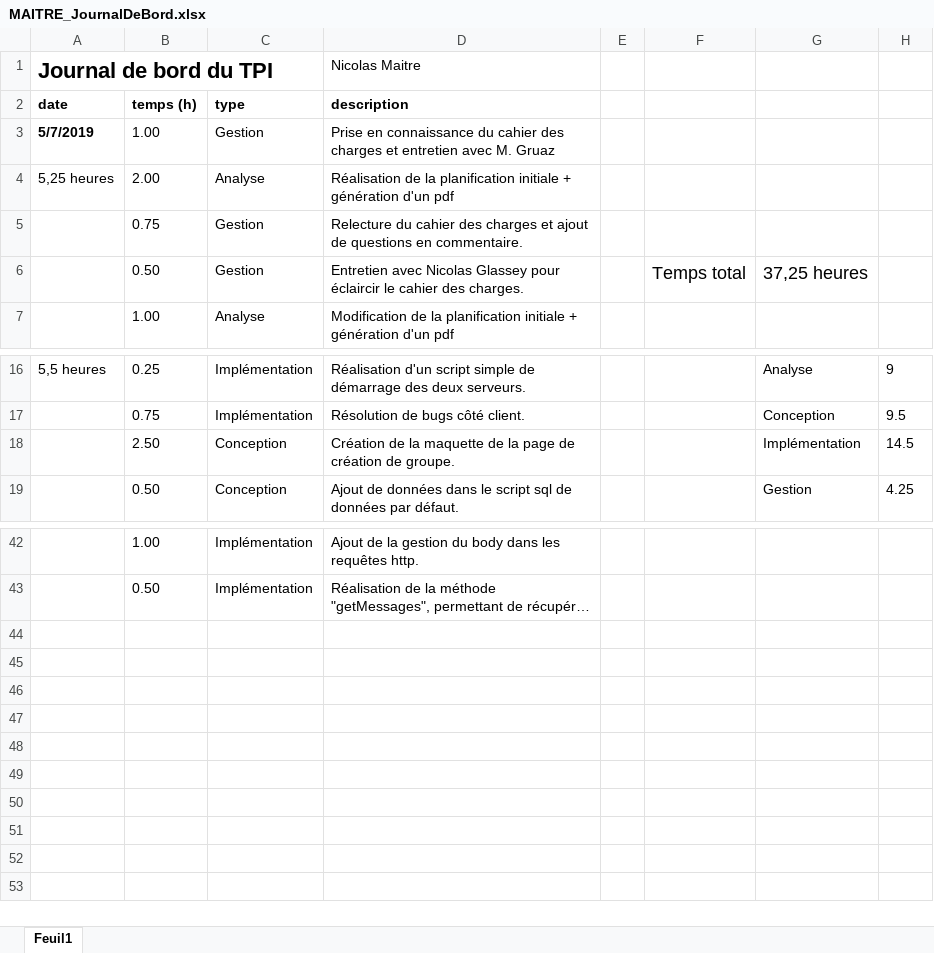
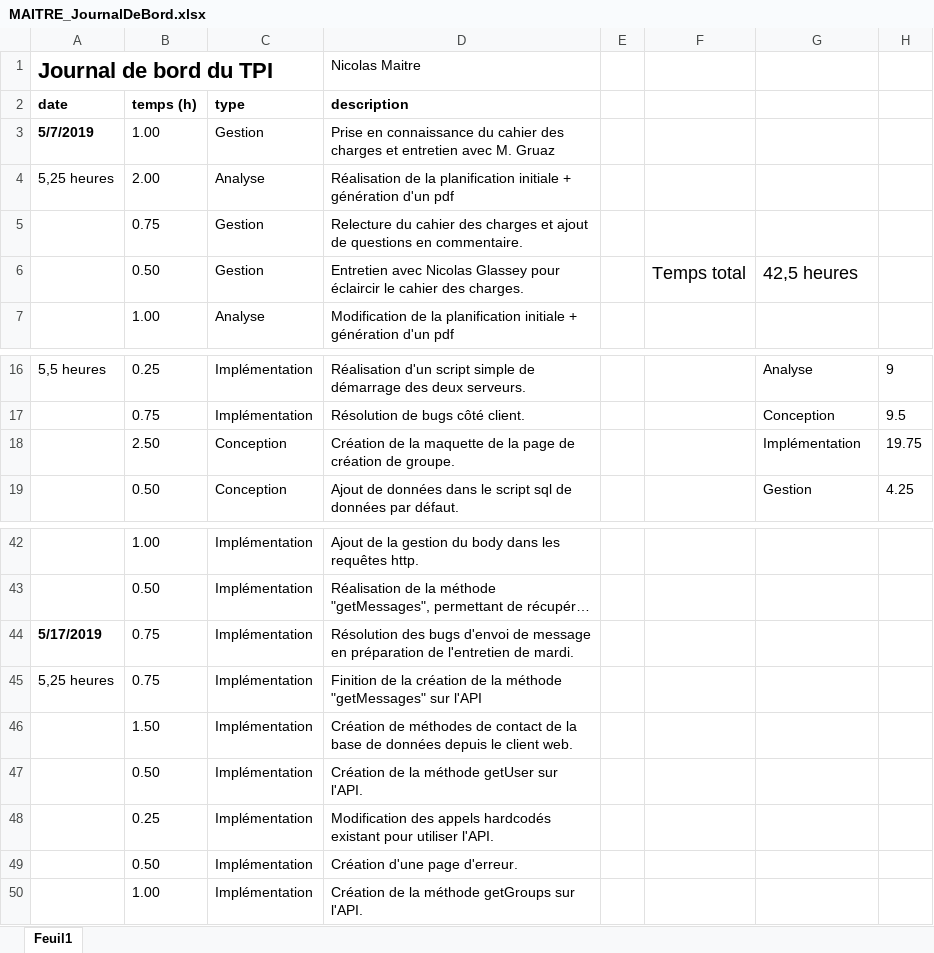
Before and after one commit to nicolas-maitre/TPI_MAITRE, an Excel workbook: documentation/MAITRE_JournalDeBord.xlsx, sheet Feuil1, drawn as a sheet; only a part is shown, gaps mark what is left out; long unchanged cells end in …; values as stored, in another font and other column widths than the file's, no borders; charts and pictures not drawn; the diff names each change by its address in the sheet, - before the commit and + after, or states it on an @@ line.

```diff
--- a/documentation/MAITRE_JournalDeBord.xlsx (sheet Feuil1)
+++ b/documentation/MAITRE_JournalDeBord.xlsx (sheet Feuil1)
-G6: 37,25 heures
+G6: 42,5 heures
-H18: 14.5
+H18: 19.75
+row 44: 5/17/2019 | 0.75 | Implémentation | Résolution des bugs d'envoi de message en préparation de l'entretien de mardi.
+row 45: 5,25 heures | 0.75 | Implémentation | Finition de la création de la méthode "getMessages" sur l'API
+row 46:  | 1.50 | Implémentation | Création de méthodes de contact de la base de données depuis le client web.
+row 47:  | 0.50 | Implémentation | Création de la méthode getUser sur l'API.
+row 48:  | 0.25 | Implémentation | Modification des appels hardcodés existant pour utiliser l'API.
+row 49:  | 0.50 | Implémentation | Création d'une page d'erreur.
+row 50:  | 1.00 | Implémentation | Création de la méthode getGroups sur l'API.
```
Also changed, not shown: formulas that keep their value, charts or pictures, 1 other file.
